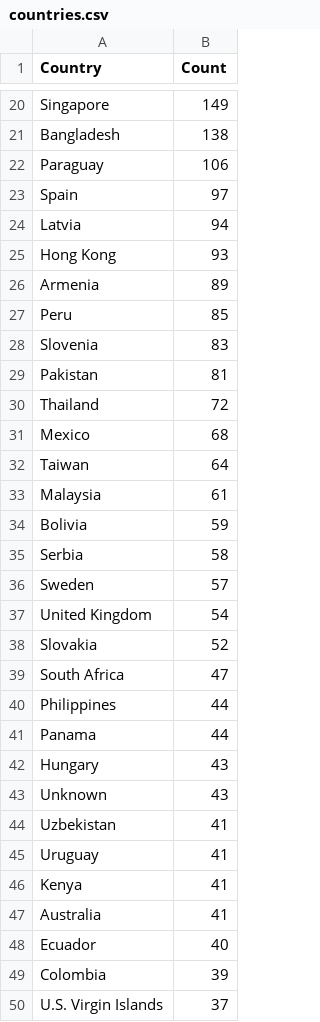
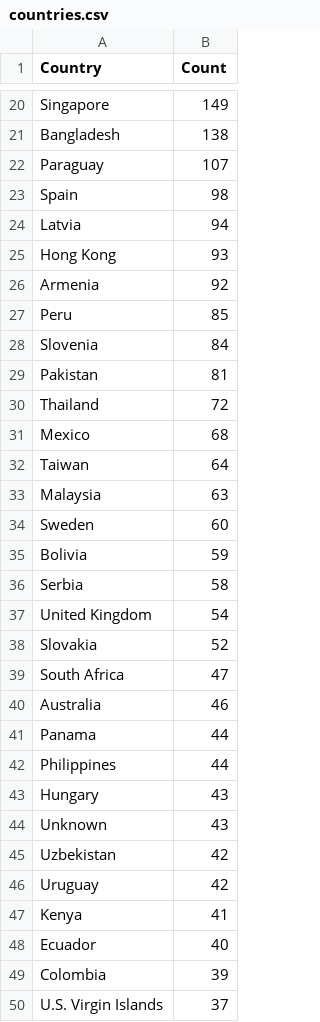
Before and after one commit to Prabhath-de/cowrie-analysis, a CSV file: csv/countries.csv, drawn as a sheet; only a part is shown, gaps mark what is left out; the diff covers the shown part only.

```diff
--- a/csv/countries.csv
+++ b/csv/countries.csv
@@ -21,9 +21,9 @@ Singapore,149
 Bangladesh,138
-Paraguay,106
-Spain,97
+Paraguay,107
+Spain,98
 Latvia,94
 Hong Kong,93
-Armenia,89
+Armenia,92
 Peru,85
-Slovenia,83
+Slovenia,84
 Pakistan,81
@@ -32,6 +32,6 @@ Mexico,68
 Taiwan,64
-Malaysia,61
+Malaysia,63
+Sweden,60
 Bolivia,59
 Serbia,58
-Sweden,57
 United Kingdom,54
@@ -39,10 +39,10 @@ Slovakia,52
 South Africa,47
+Australia,46
+Panama,44
 Philippines,44
-Panama,44
 Hungary,43
 Unknown,43
-Uzbekistan,41
-Uruguay,41
+Uzbekistan,42
+Uruguay,42
 Kenya,41
-Australia,41
 Ecuador,40
```
Also changed, not shown: 3 added rows, 3 removed rows and 14 edited cells elsewhere in this file, csv/passwords.csv, csv/top_ips.csv, 9 other files.
